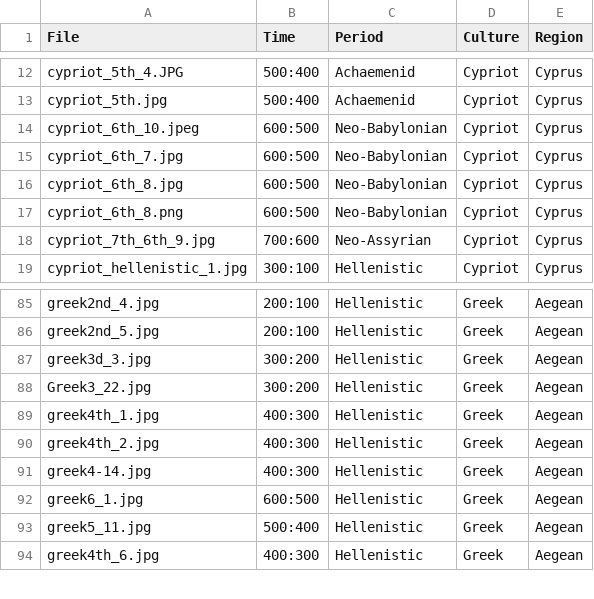
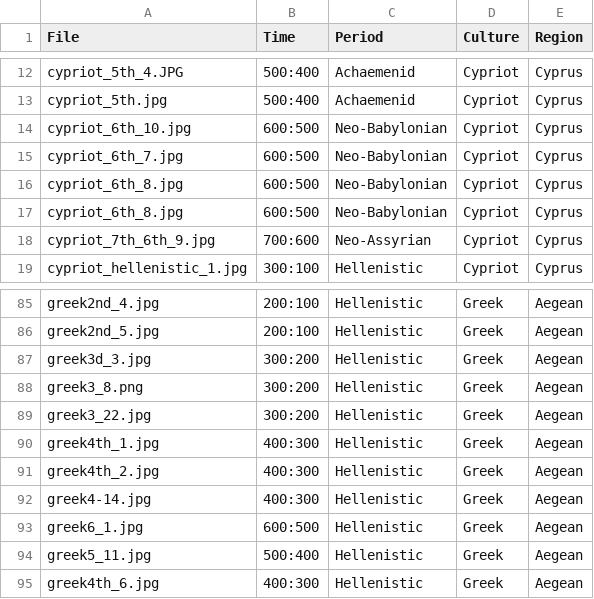
Before and after one commit to maltaweel/ImageComparison, a CSV file: image_data/imageLink.csv, drawn as a sheet; only a part is shown, gaps mark what is left out.

```diff
--- a/image_data/imageLink.csv
+++ b/image_data/imageLink.csv
@@ -13,6 +13,6 @@
 "cypriot_5th.jpg","500:400","Achaemenid","Cypriot","Cyprus"
-"cypriot_6th_10.jpeg","600:500","Neo-Babylonian","Cypriot","Cyprus"
+"cypriot_6th_10.jpg","600:500","Neo-Babylonian","Cypriot","Cyprus"
 "cypriot_6th_7.jpg","600:500","Neo-Babylonian","Cypriot","Cyprus"
 "cypriot_6th_8.jpg","600:500","Neo-Babylonian","Cypriot","Cyprus"
-"cypriot_6th_8.png","600:500","Neo-Babylonian","Cypriot","Cyprus"
+"cypriot_6th_8.jpg","600:500","Neo-Babylonian","Cypriot","Cyprus"
 "cypriot_7th_6th_9.jpg","700:600","Neo-Assyrian","Cypriot","Cyprus"
@@ -87,3 +87,4 @@
 "greek3d_3.jpg","300:200","Hellenistic","Greek","Aegean"
-"Greek3_22.jpg","300:200","Hellenistic","Greek","Aegean"
+"greek3_8.png","300:200","Hellenistic","Greek","Aegean"
+"greek3_22.jpg","300:200","Hellenistic","Greek","Aegean"
 "greek4th_1.jpg","400:300","Hellenistic","Greek","Aegean"
```
Also changed, not shown: 16 other files.
